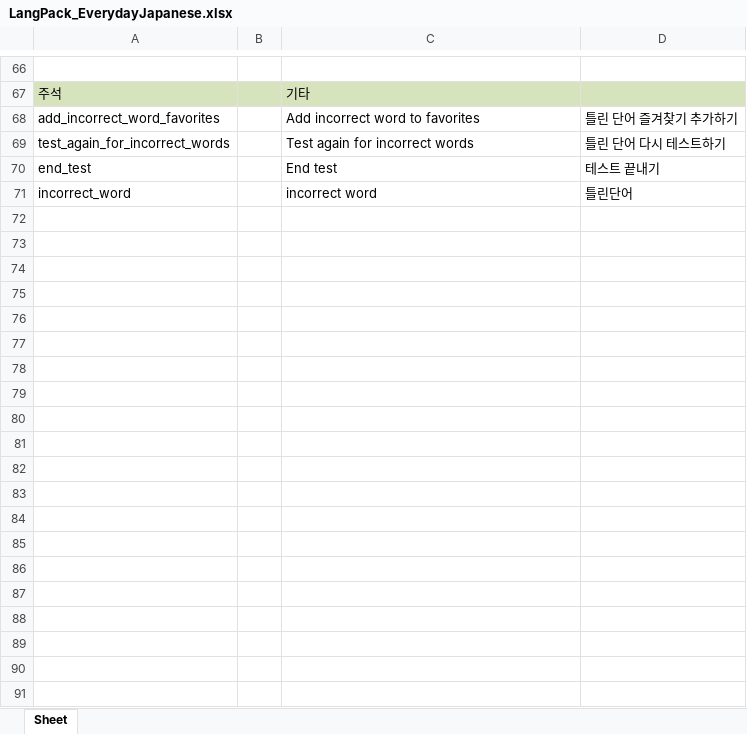
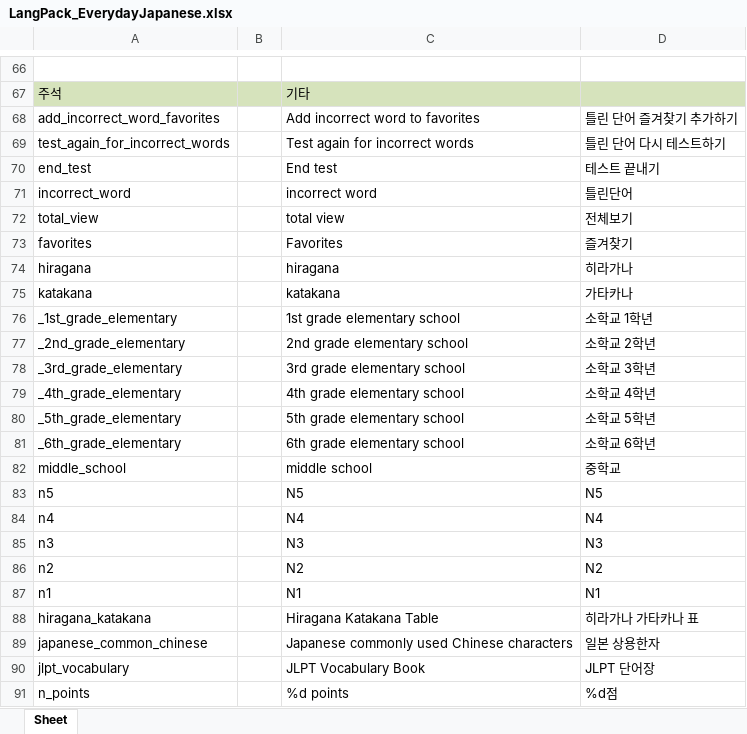
Before and after one commit to H0sungKim/EverydayJapanese, an Excel workbook: Localization/LangPack_EverydayJapanese.xlsx, sheet Sheet, drawn as a sheet; only a part is shown, gaps mark what is left out; values as stored, in another font and other column widths than the file's, no borders; the diff names each change by its address in the sheet, - before the commit and + after, or states it on an @@ line.

```diff
--- a/Localization/LangPack_EverydayJapanese.xlsx (sheet Sheet)
+++ b/Localization/LangPack_EverydayJapanese.xlsx (sheet Sheet)
+row 72: total_view |  | total view | 전체보기
+row 73: favorites |  | Favorites | 즐겨찾기
+row 74: hiragana |  | hiragana | 히라가나
+row 75: katakana |  | katakana | 가타카나
+row 76: _1st_grade_elementary |  | 1st grade elementary school | 소학교 1학년
+row 77: _2nd_grade_elementary |  | 2nd grade elementary school | 소학교 2학년
+row 78: _3rd_grade_elementary |  | 3rd grade elementary school | 소학교 3학년
+row 79: _4th_grade_elementary |  | 4th grade elementary school | 소학교 4학년
+row 80: _5th_grade_elementary |  | 5th grade elementary school | 소학교 5학년
+row 81: _6th_grade_elementary |  | 6th grade elementary school | 소학교 6학년
+row 82: middle_school |  | middle school | 중학교
+row 83: n5 |  | N5 | N5
+row 84: n4 |  | N4 | N4
+row 85: n3 |  | N3 | N3
+row 86: n2 |  | N2 | N2
+row 87: n1 |  | N1 | N1
+row 88: hiragana_katakana |  | Hiragana Katakana Table | 히라가나 가타카나 표
+row 89: japanese_common_chinese |  | Japanese commonly used Chinese characters | 일본 상용한자
+row 90: jlpt_vocabulary |  | JLPT Vocabulary Book | JLPT 단어장
+row 91: n_points |  | %d points | %d점
```
Also changed, not shown: 8 other files.
